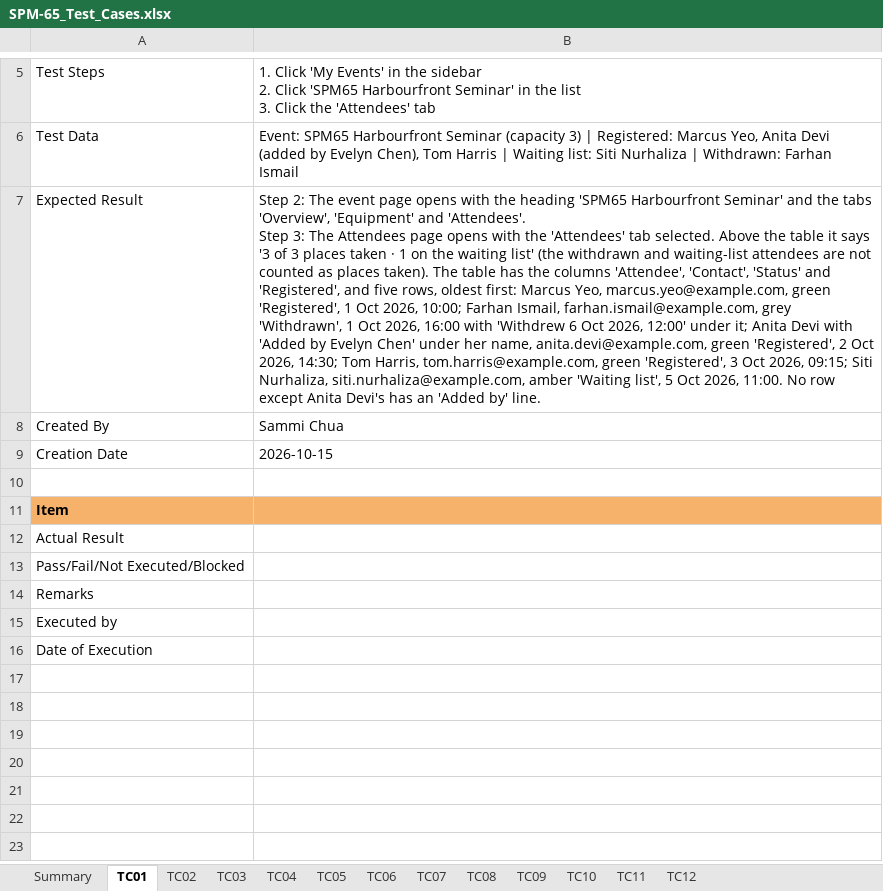
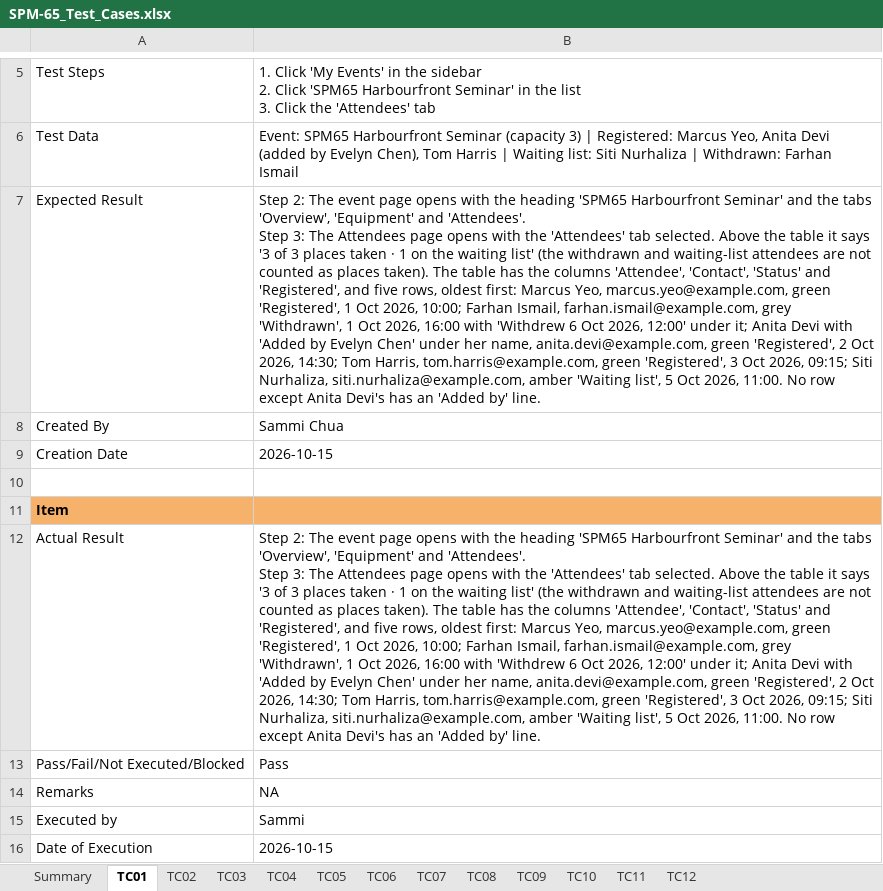
Before and after one commit to kchoongg/IS212, an Excel workbook: docs/test-cases/SPM-65_Test_Cases.xlsx, sheet TC01, drawn as a sheet; only a part is shown, gaps mark what is left out; values as stored, in another font and other column widths than the file's, no borders; ↵ is a line break in a cell; the diff names each change by its address in the sheet, - before the commit and + after, or states it on an @@ line.

```diff
--- a/docs/test-cases/SPM-65_Test_Cases.xlsx (sheet TC01)
+++ b/docs/test-cases/SPM-65_Test_Cases.xlsx (sheet TC01)
-B12: (empty)
+B12: Step 2: The event page opens with the heading 'SPM65 Harbourfront Seminar' and the tabs 'Overview', 'Equipment' and 'Attendees'. ↵ Step 3: The Attendees page opens with the 'Attendees' tab selected. Above the table it says '3 of 3 places taken · 1 on the waiting list' (the withdrawn and waiting-list attendees are not counted as places taken). The table has the columns 'Attendee', 'Contact', 'Status' and 'Registered', and five rows, oldest first: Marcus Yeo, marcus.yeo@example.com, green 'Registered', 1 Oct 2026, 10:00; Farhan Ismail, farhan.ismail@example.com, grey 'Withdrawn', 1 Oct 2026, 16:00 with 'Withdrew 6 Oct 2026, 12:00' under it; Anita Devi with 'Added by Evelyn Chen' under her name, anita.devi@example.com, green 'Registered', 2 Oct 2026, 14:30; Tom Harris, tom.harris@example.com, green 'Registered', 3 Oct 2026, 09:15; Siti Nurhaliza, siti.nurhaliza@example.com, amber 'Waiting list', 5 Oct 2026, 11:00. No row except Anita Devi's has an 'Added by' line.
-B13: (empty)
+B13: Pass
-B14: (empty)
+B14: NA
-B15: (empty)
+B15: Sammi
-B16: (empty)
+B16: 2026-10-15
```
Also changed, not shown: sheet TC04, sheet TC06, sheet TC05, sheet TC08, sheet TC11, sheet TC10, 5 more sheets.
